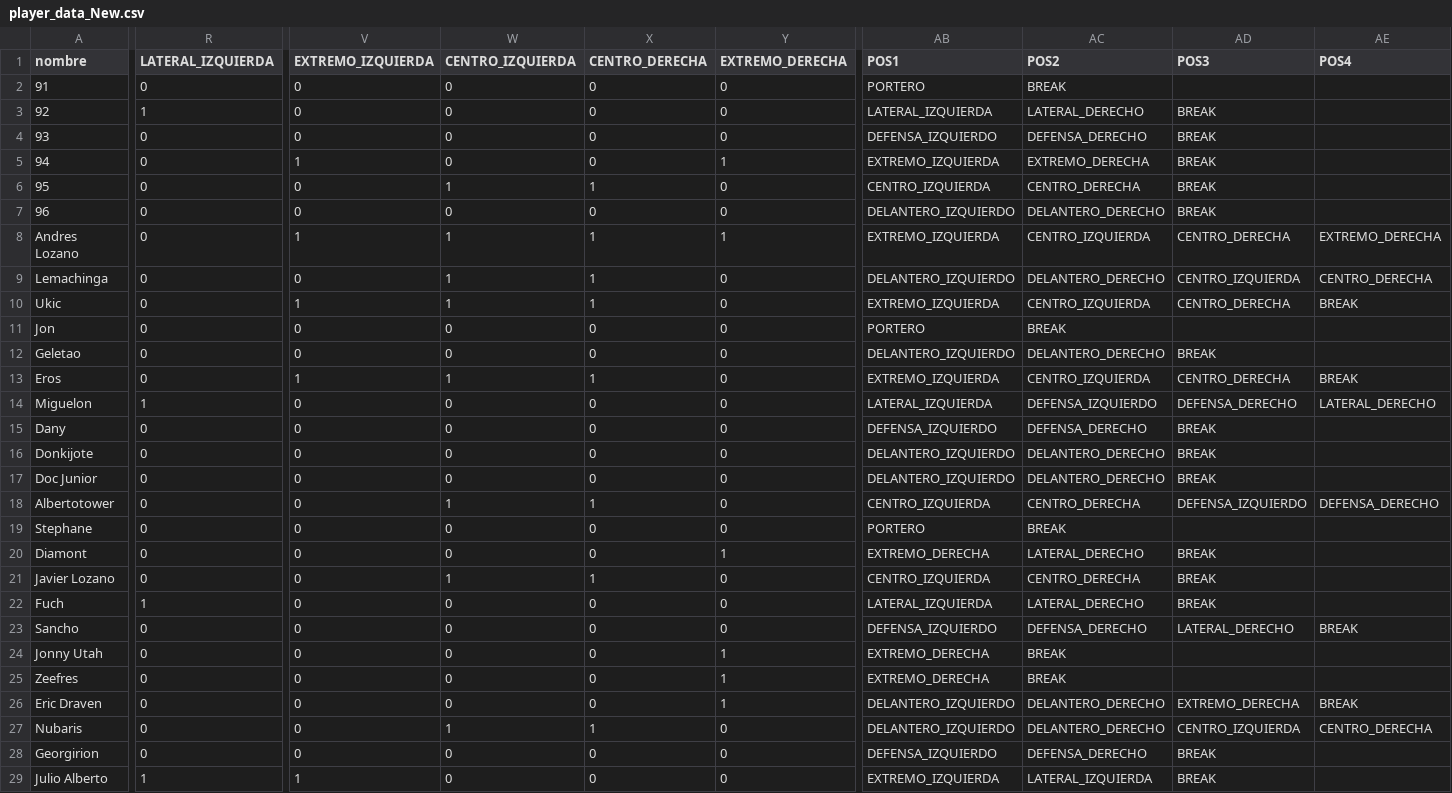
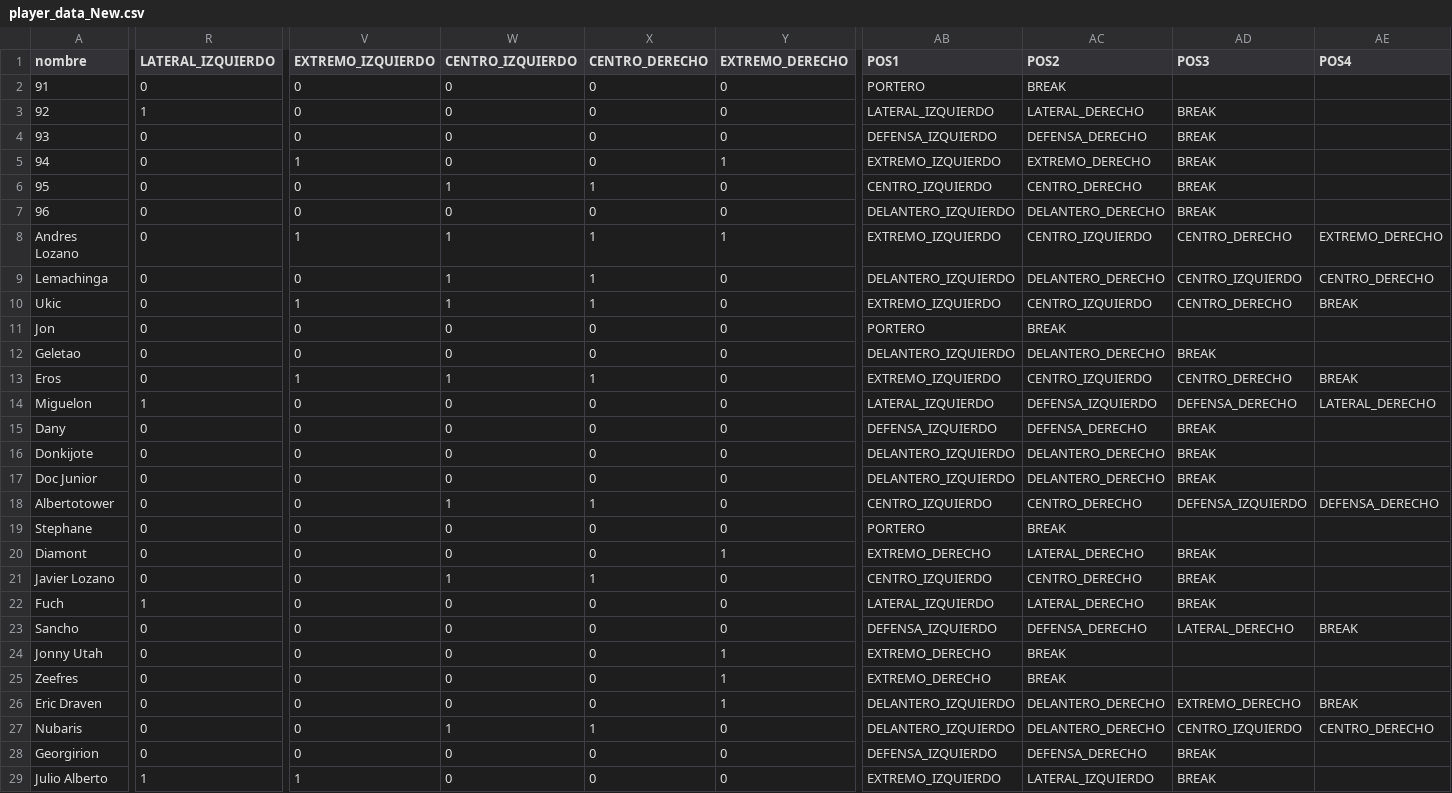
Before and after one commit to chumy/TOSCalc, a CSV file: src/assets/data/player_data_New.csv, drawn as a sheet; only a part is shown, gaps mark what is left out; the diff covers the shown part only; the diff names each change by its address in the sheet, - before the commit and + after, or states it on an @@ line.

```diff
--- a/src/assets/data/player_data_New.csv
+++ b/src/assets/data/player_data_New.csv
-R1: LATERAL_IZQUIERDA
+R1: LATERAL_IZQUIERDO
-V1: EXTREMO_IZQUIERDA
+V1: EXTREMO_IZQUIERDO
-W1: CENTRO_IZQUIERDA
+W1: CENTRO_IZQUIERDO
-X1: CENTRO_DERECHA
+X1: CENTRO_DERECHO
-Y1: EXTREMO_DERECHA
+Y1: EXTREMO_DERECHO
-AB3 (POS1): LATERAL_IZQUIERDA
+AB3 (POS1): LATERAL_IZQUIERDO
-AB5 (POS1): EXTREMO_IZQUIERDA
+AB5 (POS1): EXTREMO_IZQUIERDO
-AC5 (POS2): EXTREMO_DERECHA
+AC5 (POS2): EXTREMO_DERECHO
-AB6 (POS1): CENTRO_IZQUIERDA
+AB6 (POS1): CENTRO_IZQUIERDO
-AC6 (POS2): CENTRO_DERECHA
+AC6 (POS2): CENTRO_DERECHO
-AB8 (POS1): EXTREMO_IZQUIERDA
+AB8 (POS1): EXTREMO_IZQUIERDO
-AC8 (POS2): CENTRO_IZQUIERDA
+AC8 (POS2): CENTRO_IZQUIERDO
-AD8 (POS3): CENTRO_DERECHA
+AD8 (POS3): CENTRO_DERECHO
-AE8 (POS4): EXTREMO_DERECHA
+AE8 (POS4): EXTREMO_DERECHO
-AD9 (POS3): CENTRO_IZQUIERDA
+AD9 (POS3): CENTRO_IZQUIERDO
-AE9 (POS4): CENTRO_DERECHA
+AE9 (POS4): CENTRO_DERECHO
-AB10 (POS1): EXTREMO_IZQUIERDA
+AB10 (POS1): EXTREMO_IZQUIERDO
-AC10 (POS2): CENTRO_IZQUIERDA
+AC10 (POS2): CENTRO_IZQUIERDO
-AD10 (POS3): CENTRO_DERECHA
+AD10 (POS3): CENTRO_DERECHO
-AB13 (POS1): EXTREMO_IZQUIERDA
+AB13 (POS1): EXTREMO_IZQUIERDO
-AC13 (POS2): CENTRO_IZQUIERDA
+AC13 (POS2): CENTRO_IZQUIERDO
-AD13 (POS3): CENTRO_DERECHA
+AD13 (POS3): CENTRO_DERECHO
-AB14 (POS1): LATERAL_IZQUIERDA
+AB14 (POS1): LATERAL_IZQUIERDO
-AB18 (POS1): CENTRO_IZQUIERDA
+AB18 (POS1): CENTRO_IZQUIERDO
-AC18 (POS2): CENTRO_DERECHA
+AC18 (POS2): CENTRO_DERECHO
-AB20 (POS1): EXTREMO_DERECHA
+AB20 (POS1): EXTREMO_DERECHO
-AB21 (POS1): CENTRO_IZQUIERDA
+AB21 (POS1): CENTRO_IZQUIERDO
-AC21 (POS2): CENTRO_DERECHA
+AC21 (POS2): CENTRO_DERECHO
-AB22 (POS1): LATERAL_IZQUIERDA
+AB22 (POS1): LATERAL_IZQUIERDO
-AB24:AB25 (POS1): EXTREMO_DERECHA
+AB24:AB25 (POS1): EXTREMO_DERECHO
-AD26 (POS3): EXTREMO_DERECHA
+AD26 (POS3): EXTREMO_DERECHO
-AD27 (POS3): CENTRO_IZQUIERDA
+AD27 (POS3): CENTRO_IZQUIERDO
-AE27 (POS4): CENTRO_DERECHA
+AE27 (POS4): CENTRO_DERECHO
-AB29 (POS1): EXTREMO_IZQUIERDA
+AB29 (POS1): EXTREMO_IZQUIERDO
-AC29 (POS2): LATERAL_IZQUIERDA
+AC29 (POS2): LATERAL_IZQUIERDO
```
Also changed, not shown: 43 edited cells elsewhere in this file, src/assets/data/coaches_data.csv, src/assets/data/player_data.csv, 29 other files.
